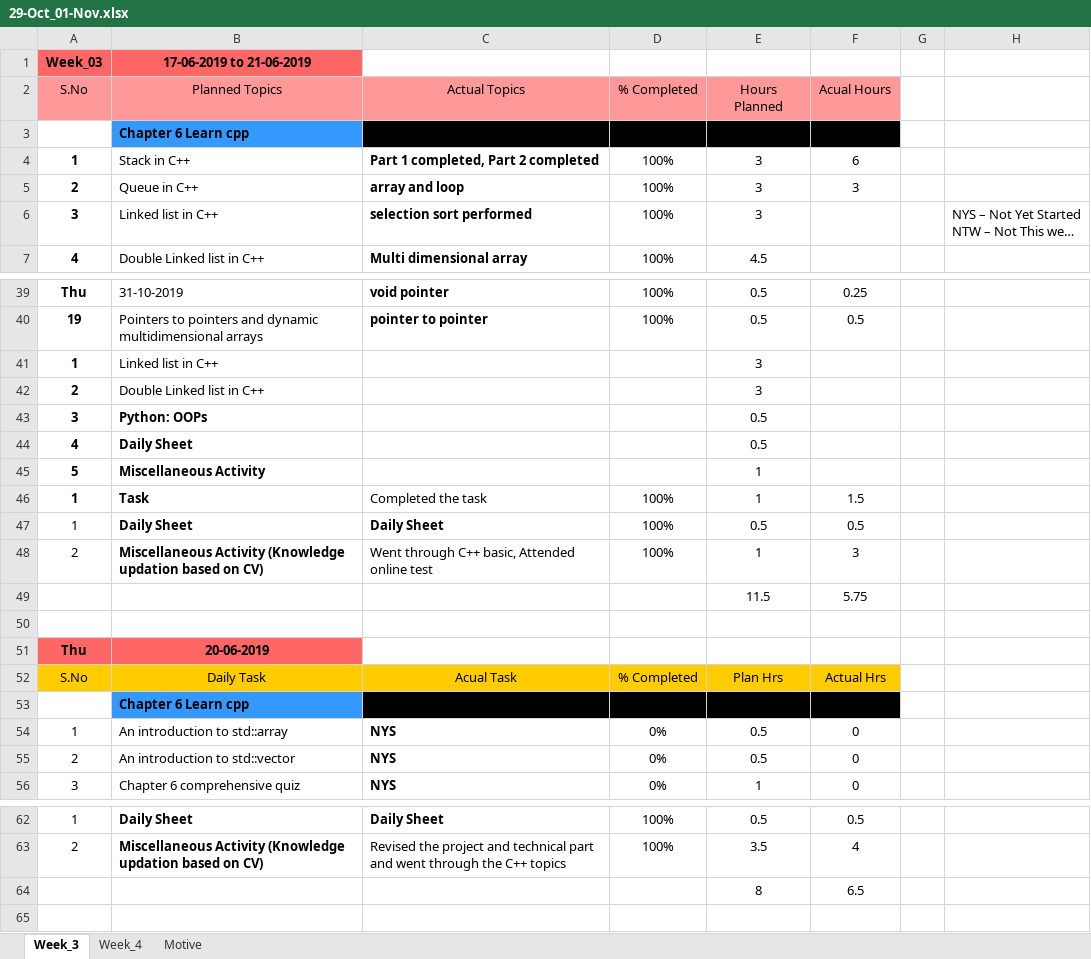
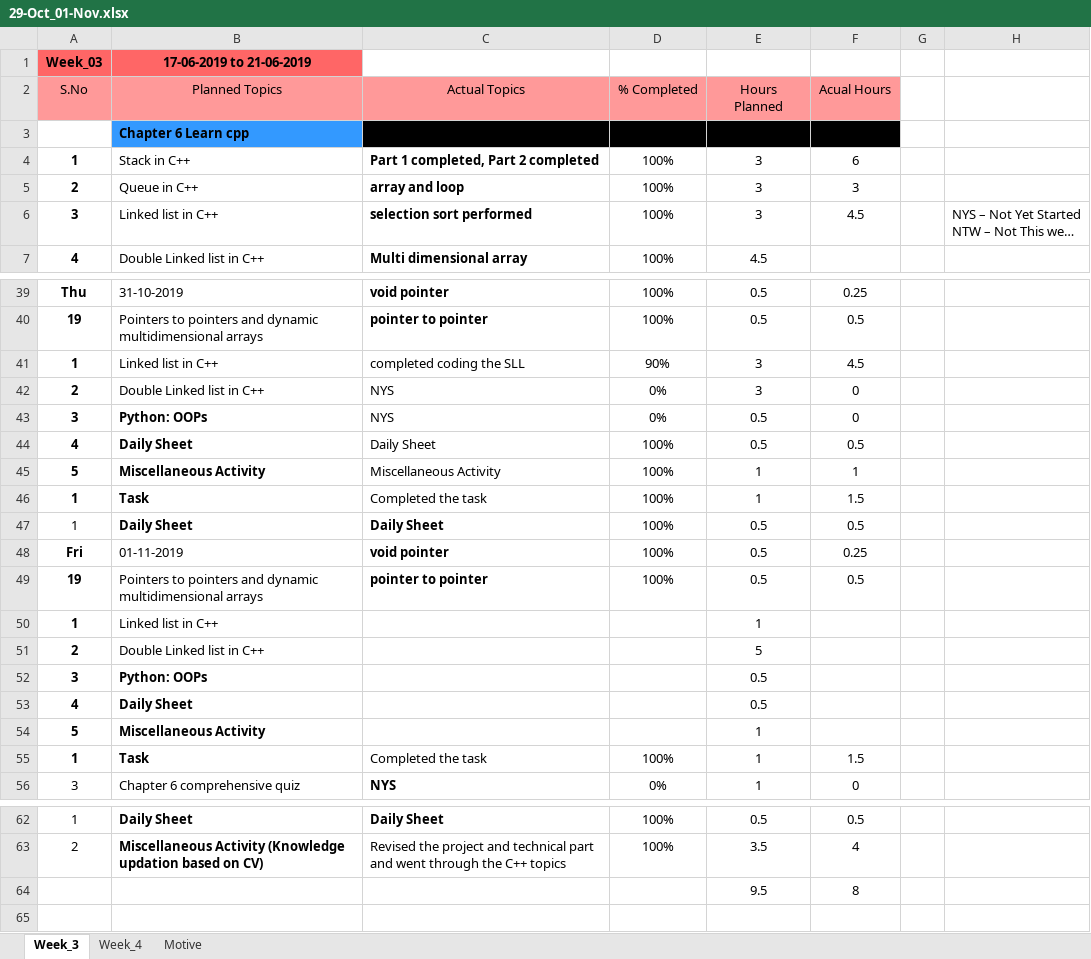
Before and after one commit to JkUzumaki/testPractiseArena, an Excel workbook: Daily_plan/2019/10_Oct/29-Oct_01-Nov.xlsx, sheet Week_3, drawn as a sheet; only a part is shown, gaps mark what is left out; long unchanged cells end in …; values as stored, in another font and other column widths than the file's, no borders; removed rows and columns are numbered as before the commit, all else as after; the diff covers the shown part only; the diff names each change by its address in the sheet, - before the commit and + after, or states it on an @@ line.

Commit message:
31 Oct 2019 SLL (single Linked List)

```diff
--- a/Daily_plan/2019/10_Oct/29-Oct_01-Nov.xlsx (sheet Week_3)
+++ b/Daily_plan/2019/10_Oct/29-Oct_01-Nov.xlsx (sheet Week_3)
-F6 (Acual Hours): (empty)
+F6 (Acual Hours): 4.5
+row 41: 1 | Linked list in C++ | completed coding the SLL | 90% | 3 | 4.5
+row 42: 2 | Double Linked list in C++ | NYS | 0% | 3 | 0
+row 43: 3 | Python: OOPs | NYS | 0% | 0.5 | 0
+row 44: 4 | Daily Sheet | Daily Sheet | 100% | 0.5 | 0.5
+row 45: 5 | Miscellaneous Activity | Miscellaneous Activity | 100% | 1 | 1
+row 46: 1 | Task | Completed the task | 100% | 1 | 1.5
+row 48: Fri | 01-11-2019 | void pointer | 100% | 0.5 | 0.25
+row 49: 19 | Pointers to pointers and dynamic multidimensional arrays | pointer to pointer | 100% | 0.5 | 0.5
-E50 (Hours Planned): 3
+E50 (Hours Planned): 1
-E51 (Hours Planned): 3
+E51 (Hours Planned): 5
-row 48: 2 | Miscellaneous Activity (Knowledge updation based on CV) | Went through C++ basic, Attended online test | 100% | 1 | 3
-row 49:  |  |  |  | 11.5 | 5.75
-row 50: (empty)
-row 51: Thu | 20-06-2019
-row 52: S.No | Daily Task | Acual Task | % Completed | Plan Hrs | Actual Hrs
-row 53:  | Chapter 6 Learn cpp
-row 54: 1 | An introduction to std::array | NYS | 0% | 0.5 | 0
-row 55: 2 | An introduction to std::vector | NYS | 0% | 0.5 | 0
-row 64:  |  |  |  | 8 | 6.5
+row 64:  |  |  |  | 9.5 | 8
```
Also changed, not shown: 6 edited cells elsewhere in this sheet, sheet Week_4, 15 other files.
